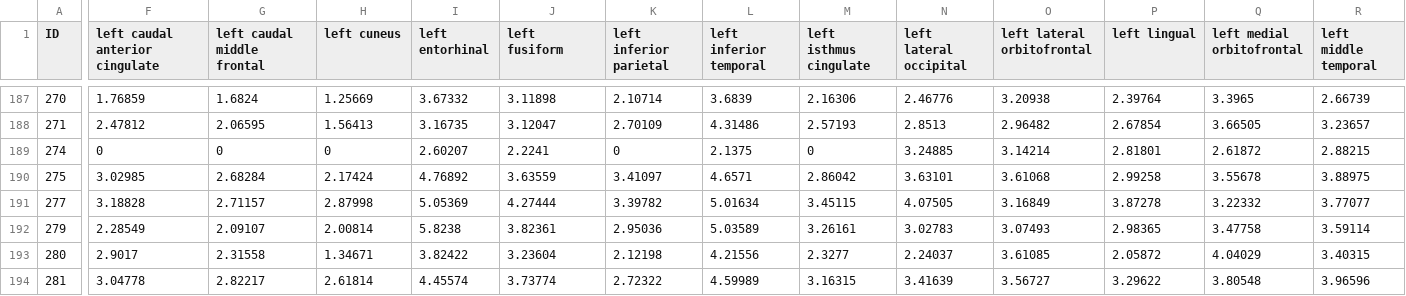
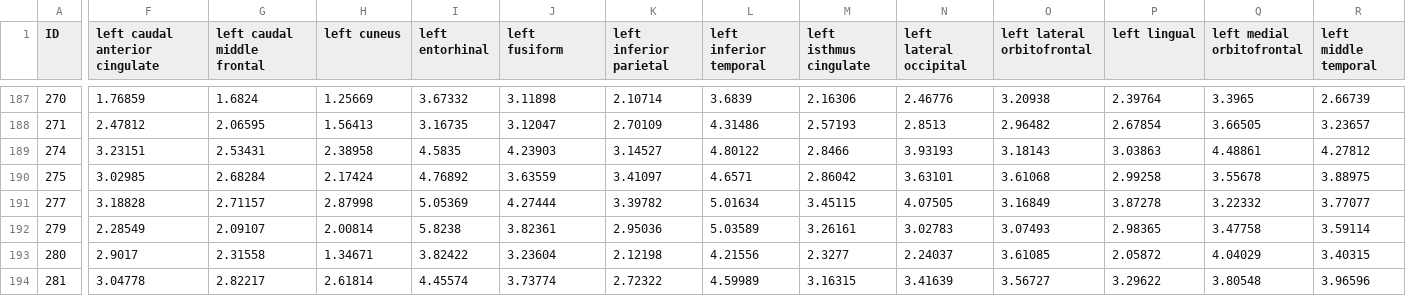
Before and after one commit to ntustison/KapowskiChronicles, a CSV file: analytics2/labelresultsANTsO.csv, drawn as a sheet; only a part is shown, gaps mark what is left out; the diff covers the shown part only; the diff names each change by its address in the sheet, - before the commit and + after, or states it on an @@ line.

Commit message:
BUG:  Fixed 0274

```diff
--- a/analytics2/labelresultsANTsO.csv
+++ b/analytics2/labelresultsANTsO.csv
-F189 (left caudal anterior cingulate): 0
+F189 (left caudal anterior cingulate): 3.23151
-G189 (left caudal middle frontal): 0
+G189 (left caudal middle frontal): 2.53431
-H189 (left cuneus): 0
+H189 (left cuneus): 2.38958
-I189 (left entorhinal): 2.60207
+I189 (left entorhinal): 4.5835
-J189 (left fusiform): 2.2241
+J189 (left fusiform): 4.23903
-K189 (left inferior parietal): 0
+K189 (left inferior parietal): 3.14527
-L189 (left inferior temporal): 2.1375
+L189 (left inferior temporal): 4.80122
-M189 (left isthmus cingulate): 0
+M189 (left isthmus cingulate): 2.8466
-N189 (left lateral occipital): 3.24885
+N189 (left lateral occipital): 3.93193
-O189 (left lateral orbitofrontal): 3.14214
+O189 (left lateral orbitofrontal): 3.18143
-P189 (left lingual): 2.81801
+P189 (left lingual): 3.03863
-Q189 (left medial orbitofrontal): 2.61872
+Q189 (left medial orbitofrontal): 4.48861
-R189 (left middle temporal): 2.88215
+R189 (left middle temporal): 4.27812
```
Also changed, not shown: 49 edited cells elsewhere in this file.
